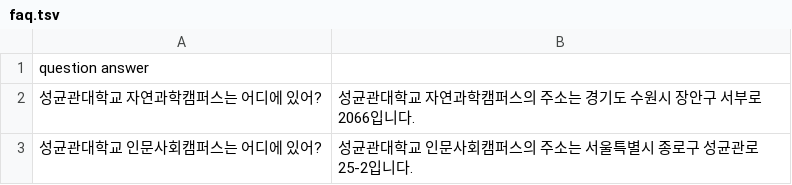
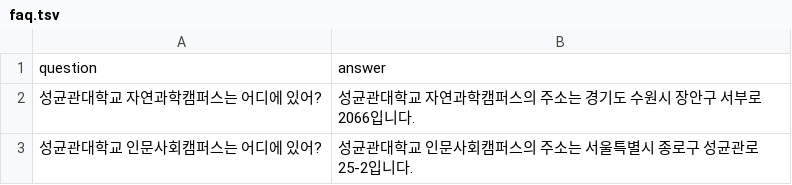
Before and after one commit to bidulki/pingpai, a TSV file: faq.tsv, drawn as a sheet.

Commit message:
Update faq.tsv

```diff
--- a/faq.tsv
+++ b/faq.tsv
@@ -1,2 +1,2 @@
-question    answer
+question	answer
 성균관대학교 자연과학캠퍼스는 어디에 있어?	성균관대학교 자연과학캠퍼스의 주소는 경기도 수원시 장안구 서부로 2066입니다.
```
